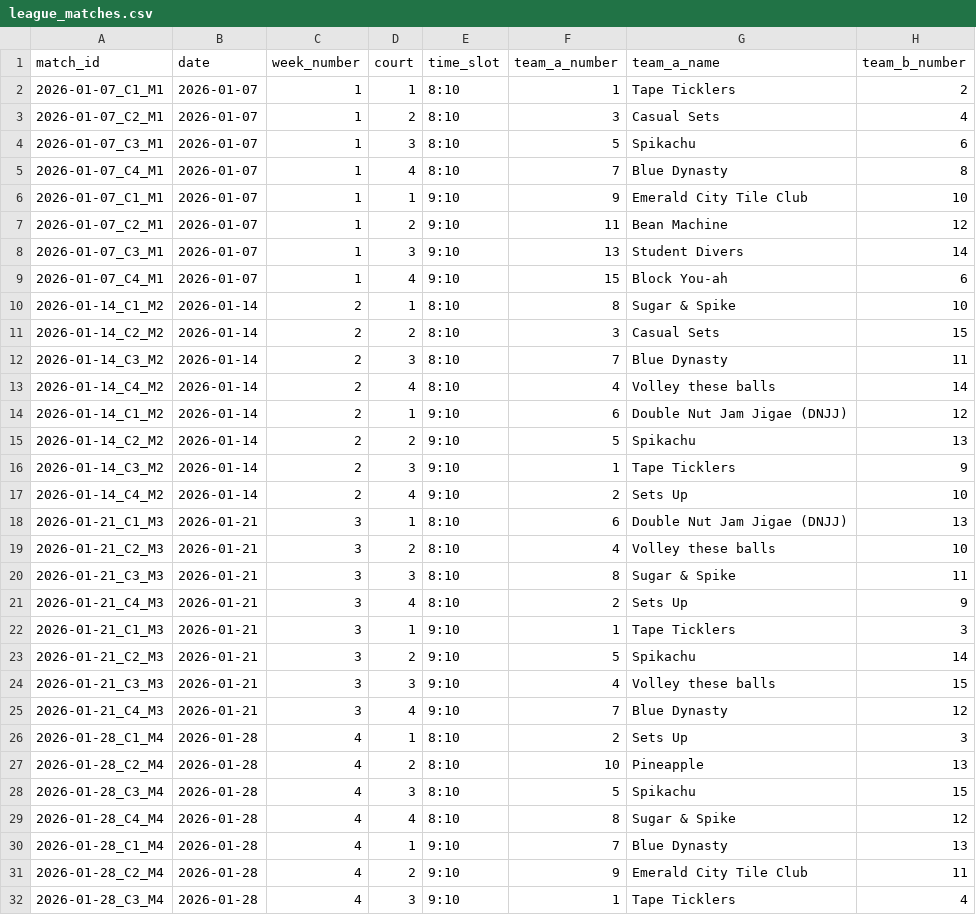
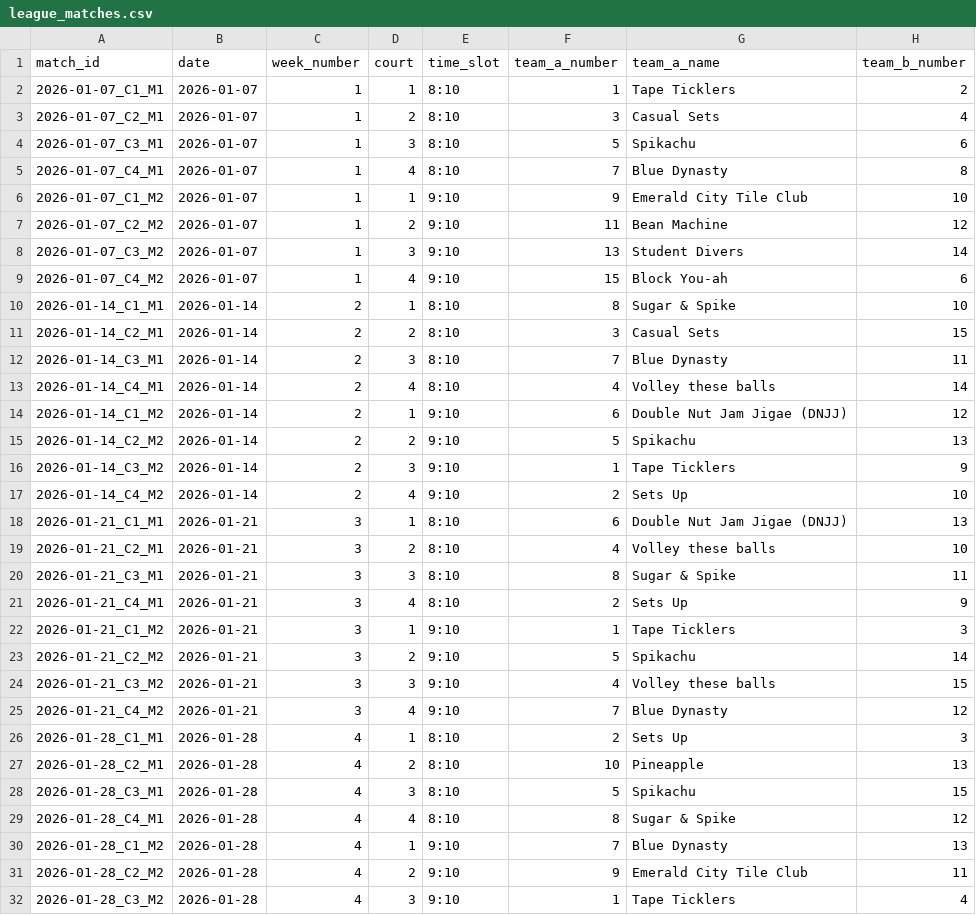
Before and after one commit to tastudios4/bean-machine-volleyball-2026, a CSV file: data/processed/league_matches.csv, drawn as a sheet; only a part is shown; the diff covers the shown part only; the diff names each change by its address in the sheet, - before the commit and + after, or states it on an @@ line.

```diff
--- a/data/processed/league_matches.csv
+++ b/data/processed/league_matches.csv
-A6 (match_id): 2026-01-07_C1_M1
+A6 (match_id): 2026-01-07_C1_M2
-A7 (match_id): 2026-01-07_C2_M1
+A7 (match_id): 2026-01-07_C2_M2
-A8 (match_id): 2026-01-07_C3_M1
+A8 (match_id): 2026-01-07_C3_M2
-A9 (match_id): 2026-01-07_C4_M1
+A9 (match_id): 2026-01-07_C4_M2
-A10 (match_id): 2026-01-14_C1_M2
+A10 (match_id): 2026-01-14_C1_M1
-A11 (match_id): 2026-01-14_C2_M2
+A11 (match_id): 2026-01-14_C2_M1
-A12 (match_id): 2026-01-14_C3_M2
+A12 (match_id): 2026-01-14_C3_M1
-A13 (match_id): 2026-01-14_C4_M2
+A13 (match_id): 2026-01-14_C4_M1
-A18 (match_id): 2026-01-21_C1_M3
+A18 (match_id): 2026-01-21_C1_M1
-A19 (match_id): 2026-01-21_C2_M3
+A19 (match_id): 2026-01-21_C2_M1
-A20 (match_id): 2026-01-21_C3_M3
+A20 (match_id): 2026-01-21_C3_M1
-A21 (match_id): 2026-01-21_C4_M3
+A21 (match_id): 2026-01-21_C4_M1
-A22 (match_id): 2026-01-21_C1_M3
+A22 (match_id): 2026-01-21_C1_M2
-A23 (match_id): 2026-01-21_C2_M3
+A23 (match_id): 2026-01-21_C2_M2
-A24 (match_id): 2026-01-21_C3_M3
+A24 (match_id): 2026-01-21_C3_M2
-A25 (match_id): 2026-01-21_C4_M3
+A25 (match_id): 2026-01-21_C4_M2
-A26 (match_id): 2026-01-28_C1_M4
+A26 (match_id): 2026-01-28_C1_M1
-A27 (match_id): 2026-01-28_C2_M4
+A27 (match_id): 2026-01-28_C2_M1
-A28 (match_id): 2026-01-28_C3_M4
+A28 (match_id): 2026-01-28_C3_M1
-A29 (match_id): 2026-01-28_C4_M4
+A29 (match_id): 2026-01-28_C4_M1
-A30 (match_id): 2026-01-28_C1_M4
+A30 (match_id): 2026-01-28_C1_M2
-A31 (match_id): 2026-01-28_C2_M4
+A31 (match_id): 2026-01-28_C2_M2
-A32 (match_id): 2026-01-28_C3_M4
+A32 (match_id): 2026-01-28_C3_M2
```
Also changed, not shown: 25 edited cells elsewhere in this file, data/processed/bean_machine_games.csv, data/processed/bean_machine_player_stats.csv, 2 other files.
